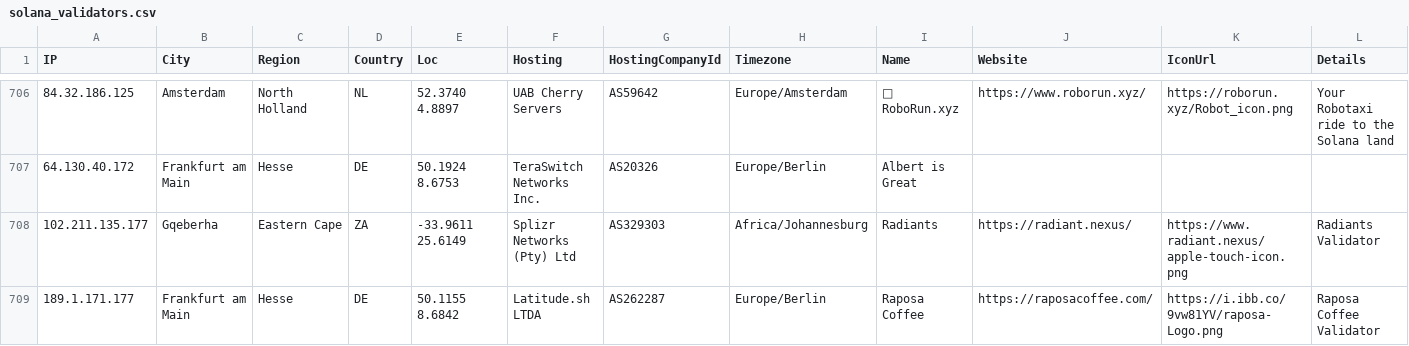
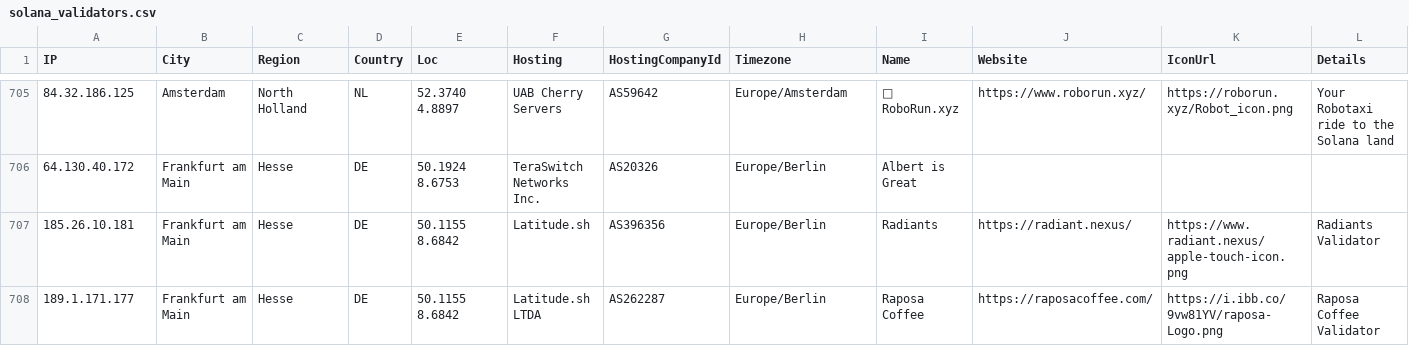
Before and after one commit to iGroza/Solana-Validator-IP-Geolocation, a CSV file: solana_validators.csv, drawn as a sheet; only a part is shown, gaps mark what is left out; addresses are those after the commit; the diff covers the shown part only; the diff names each change by its address in the sheet, - before the commit and + after, or states it on an @@ line.

```diff
--- a/solana_validators.csv
+++ b/solana_validators.csv
-A707 (IP): 102.211.135.177
+A707 (IP): 185.26.10.181
-B707 (City): Gqeberha
+B707 (City): Frankfurt am Main
-C707 (Region): Eastern Cape
+C707 (Region): Hesse
-D707 (Country): ZA
+D707 (Country): DE
-E707 (Loc): -33.9611 25.6149
+E707 (Loc): 50.1155 8.6842
-F707 (Hosting): Splizr Networks (Pty) Ltd
+F707 (Hosting): Latitude.sh
-G707 (HostingCompanyId): AS329303
+G707 (HostingCompanyId): AS396356
-H707 (Timezone): Africa/Johannesburg
+H707 (Timezone): Europe/Berlin
```
Also changed, not shown: 1 added row, 3 removed rows and 87 edited cells elsewhere in this file, 1 other file.
